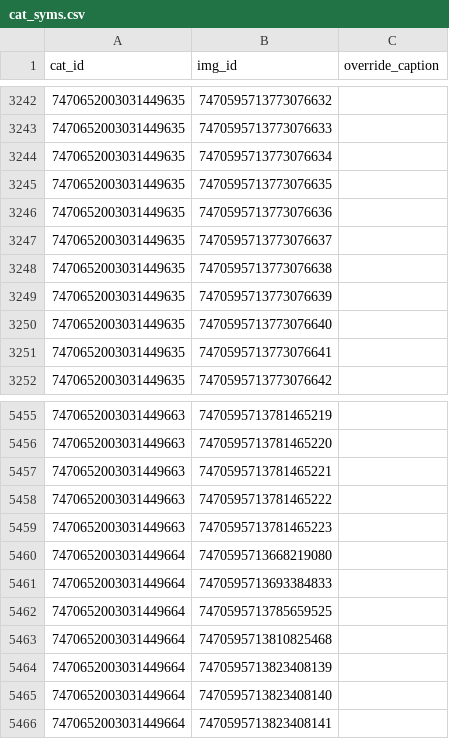
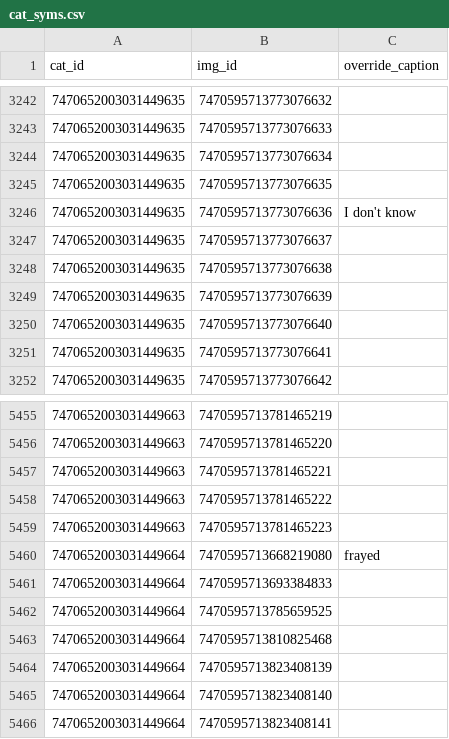
Before and after one commit to goldstargloww/aacil, a CSV file: site/database/cat_syms.csv, drawn as a sheet; only a part is shown, gaps mark what is left out.

Commit message:
Handle two exceptions

```diff
--- a/site/database/cat_syms.csv
+++ b/site/database/cat_syms.csv
@@ -3245,3 +3245,3 @@ cat_id,img_id,override_caption
 7470652003031449635,7470595713773076635,
-7470652003031449635,7470595713773076636,
+7470652003031449635,7470595713773076636,I don't know
 7470652003031449635,7470595713773076637,
@@ -5459,3 +5459,3 @@ cat_id,img_id,override_caption
 7470652003031449663,7470595713781465223,
-7470652003031449664,7470595713668219080,
+7470652003031449664,7470595713668219080,frayed
 7470652003031449664,7470595713693384833,
```
